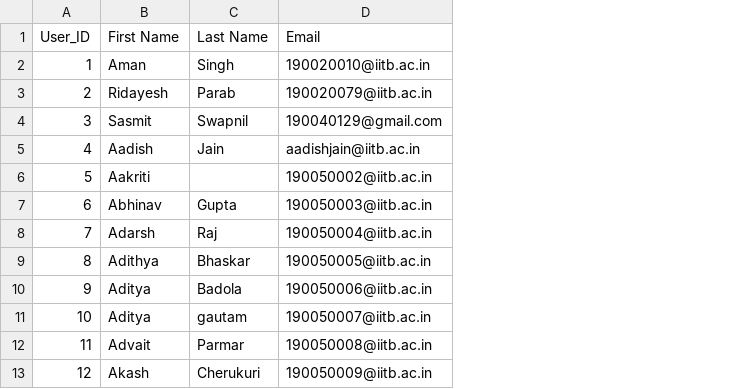
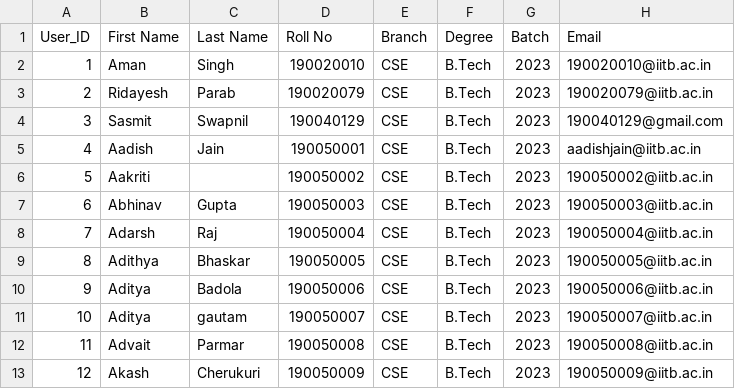
Before and after one commit to Dhruva-Dhingra/CS387_Project, a CSV file: project/CSV Data/user.csv, drawn as a sheet; only a part is shown; the diff names each change by its address in the sheet, - before the commit and + after, or states it on an @@ line.

Commit message:
updated user.csv

```diff
--- a/project/CSV Data/user.csv
+++ b/project/CSV Data/user.csv
+column D (Roll No), rows 2-13: 190020010 | 190020079 | 190040129 | 190050001 | 190050002 | 190050003 | 190050004 | 190050005 | 190050006 | 190050007 | 190050008 | 190050009
+column E (Branch), rows 2-13: all CSE
+column F (Degree), rows 2-13: all B.Tech
+column G (Batch), rows 2-13: all 2023
```
Also changed, not shown: 7 other files.
